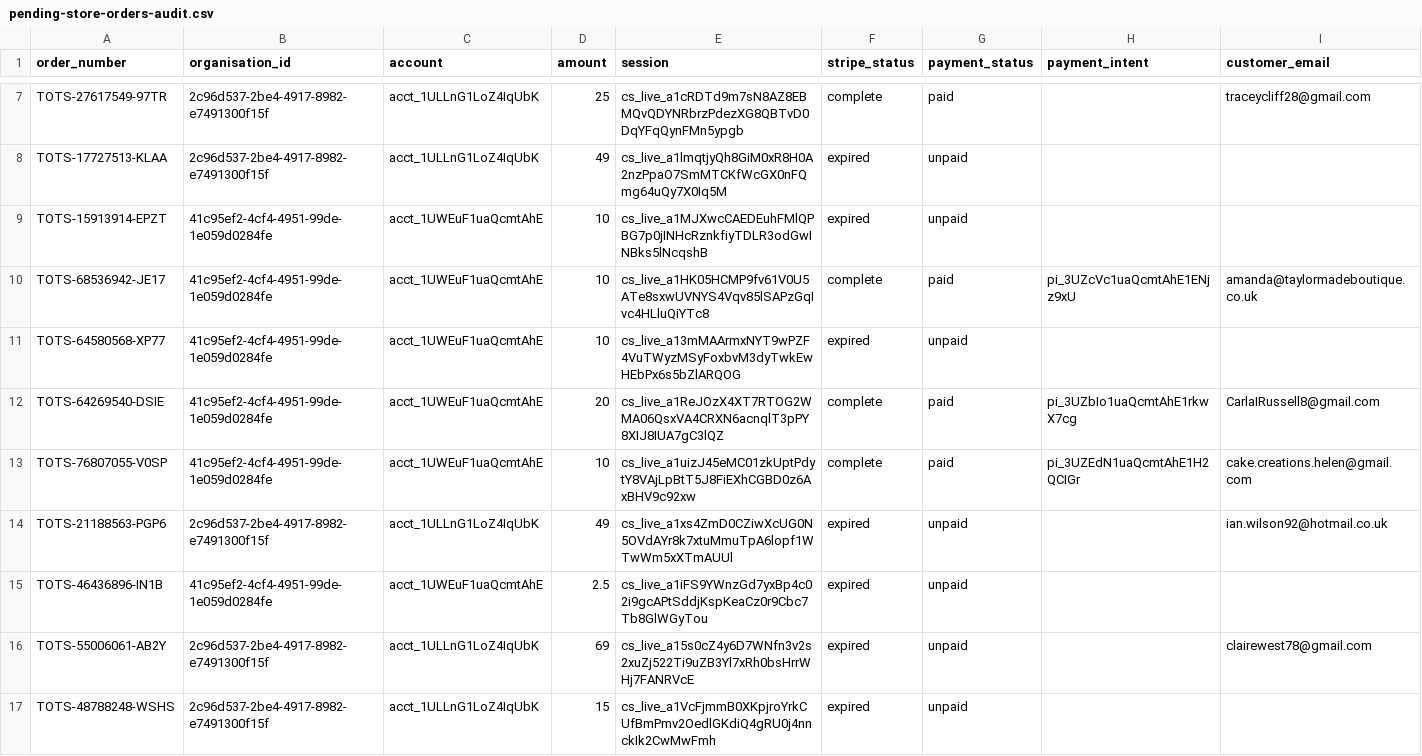
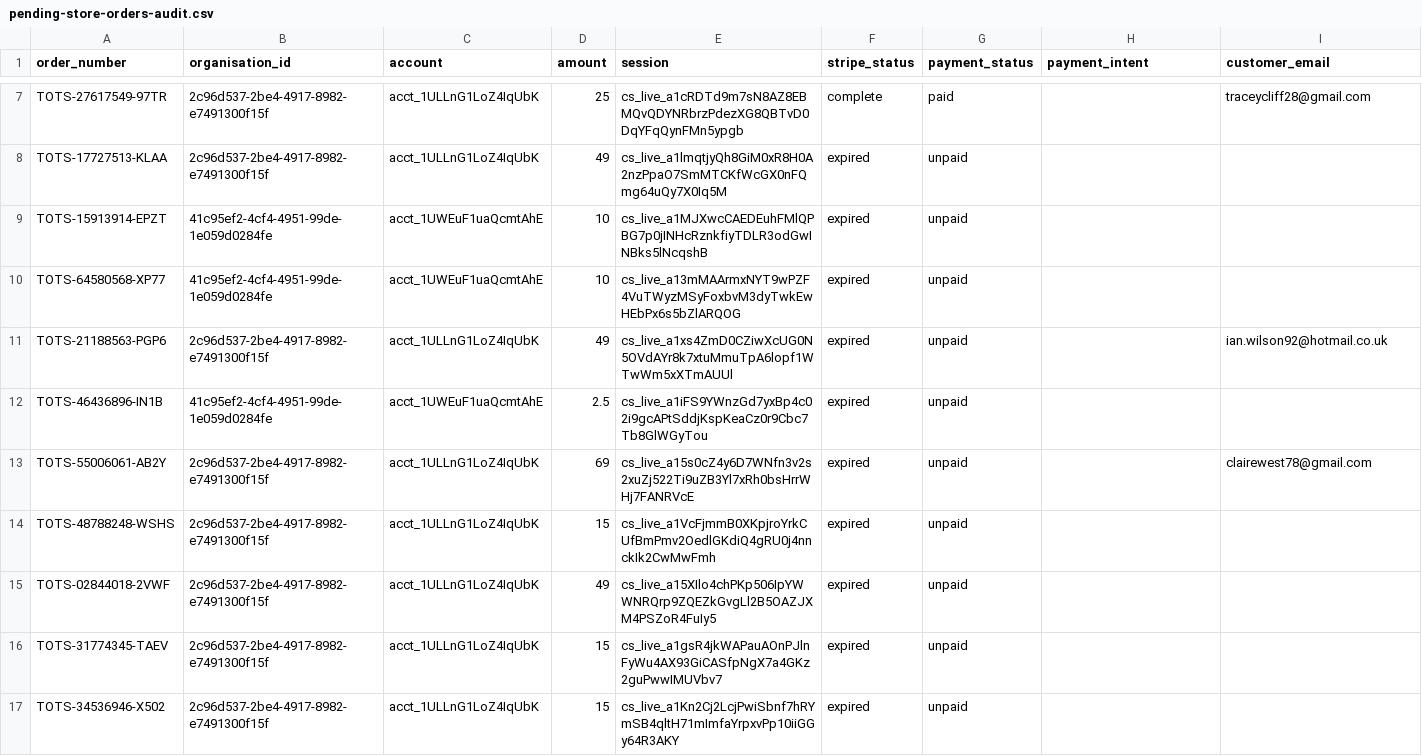
Before and after one commit to Leigha1234/TOTS-OS, a CSV file: pending-store-orders-audit.csv, drawn as a sheet; only a part is shown, gaps mark what is left out; the shorter side is filled out with more unchanged rows; rows hold the shown columns only; the diff names each change by its address in the sheet, - before the commit and + after, or states it on an @@ line.

```diff
--- a/pending-store-orders-audit.csv
+++ b/pending-store-orders-audit.csv
-row 10: TOTS-68536942-JE17 | 41c95ef2-4cf4-4951-99de-1e059d0284fe | acct_1UWEuF1uaQcmtAhE | 10 | cs_live_a1HK05HCMP9fv61V0U5ATe8sxwUVNYS4Vqv85lSAPzGqIvc4HLluQiYTc8 | complete | paid | pi_3UZcVc1uaQcmtAhE1ENjz9xU | amanda@taylormadeboutique.co.uk
-row 12: TOTS-64269540-DSIE | 41c95ef2-4cf4-4951-99de-1e059d0284fe | acct_1UWEuF1uaQcmtAhE | 20 | cs_live_a1ReJOzX4XT7RTOG2WMA06QsxVA4CRXN6acnqlT3pPY8XIJ8IUA7gC3lQZ | complete | paid | pi_3UZbIo1uaQcmtAhE1rkwX7cg | CarlaIRussell8@gmail.com
-row 13: TOTS-76807055-V0SP | 41c95ef2-4cf4-4951-99de-1e059d0284fe | acct_1UWEuF1uaQcmtAhE | 10 | cs_live_a1uizJ45eMC01zkUptPdytY8VAjLpBtT5J8FiEXhCGBD0z6AxBHV9c92xw | complete | paid | pi_3UZEdN1uaQcmtAhE1H2QCIGr | cake.creations.helen@gmail.com
```
Also changed, not shown: 3 other files.
